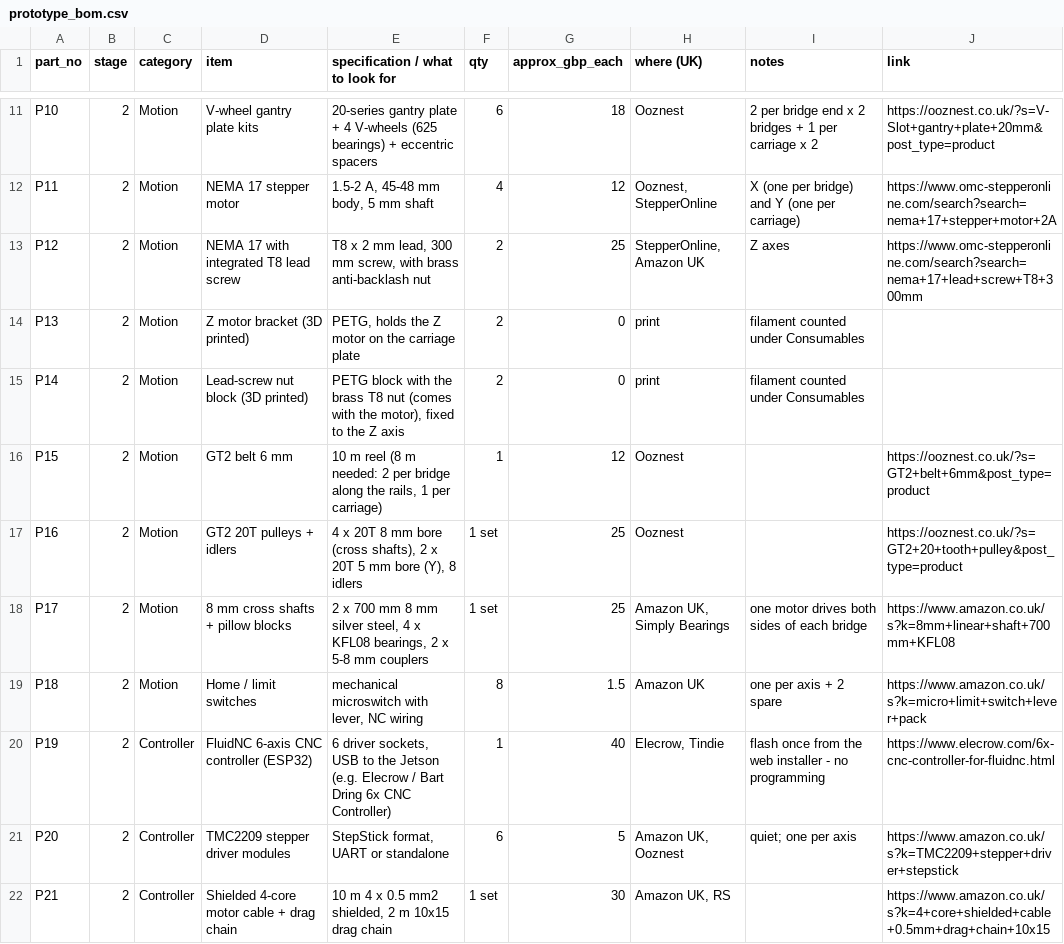
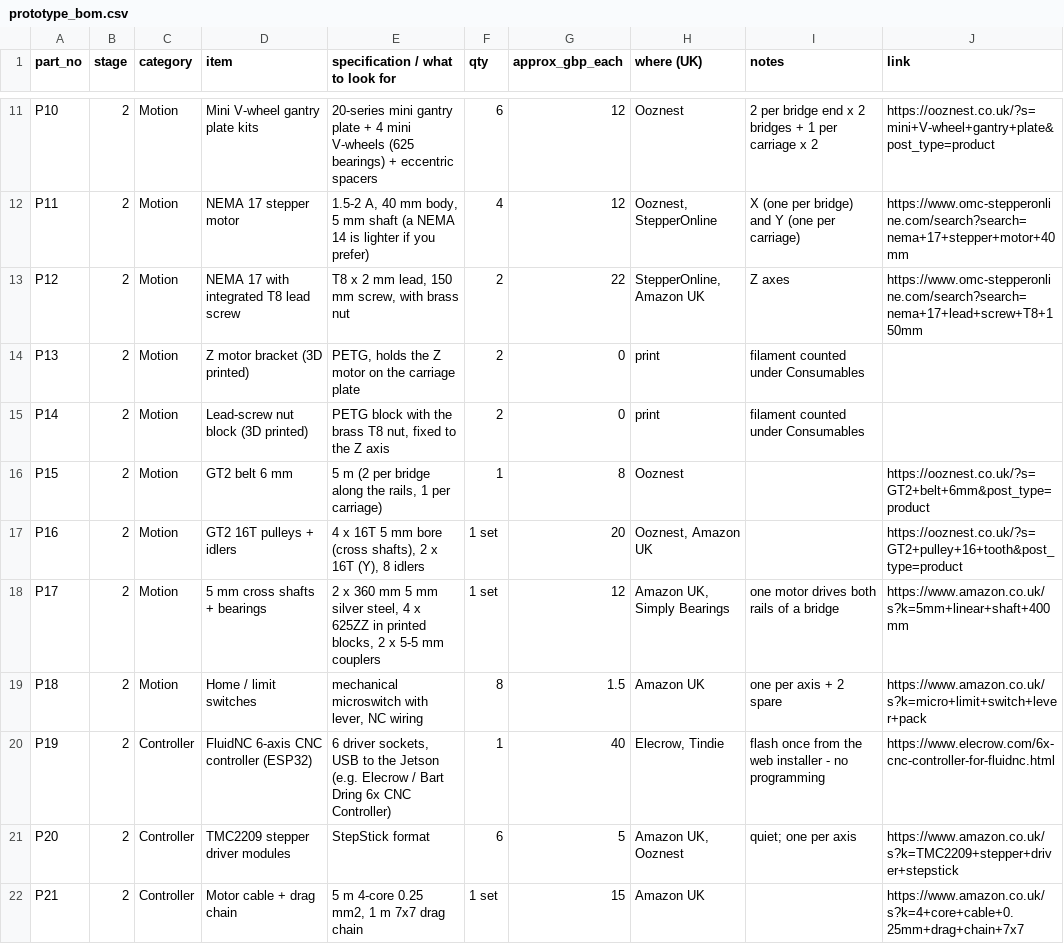
Before and after one commit to rvi007/steel-beam-cutting-cell, a CSV file: docs/prototype_bom.csv, drawn as a sheet; only a part is shown, gaps mark what is left out; the diff covers the shown part only; the diff names each change by its address in the sheet, - before the commit and + after, or states it on an @@ line.

```diff
--- a/docs/prototype_bom.csv
+++ b/docs/prototype_bom.csv
-D11 (item): V-wheel gantry plate kits
+D11 (item): Mini V-wheel gantry plate kits
-E11 (specification / what to look for): 20-series gantry plate + 4 V-wheels (625…
+E11 (specification / what to look for): 20-series mini gantry plate + 4 mini V-wheels (625…
-G11 (approx_gbp_each): 18
+G11 (approx_gbp_each): 12
-J11 (link): https://ooznest.co.uk/?s=V-Slot+gantry+plate+20mm&post_type=product
+J11 (link): https://ooznest.co.uk/?s=mini+V-wheel+gantry+plate&post_type=product
-E12 (specification / what to look for): 1.5-2 A, 45-48 mm body, 5 mm shaft
+E12 (specification / what to look for): 1.5-2 A, 40 mm body, 5 mm shaft (a NEMA 14 is lighter if you prefer)
-J12 (link): https://www.omc-stepperonline.com/search?search=nema+17+stepper+motor+2A
+J12 (link): https://www.omc-stepperonline.com/search?search=nema+17+stepper+motor+40mm
-E13 (specification / what to look for): …mm lead, 300 mm screw, with brass anti-backlash nut
+E13 (specification / what to look for): …mm lead, 150 mm screw, with brass nut
-G13 (approx_gbp_each): 25
+G13 (approx_gbp_each): 22
-J13 (link): https://www.omc-stepperonline.com/search?search=nema+17+lead+screw+T8+300mm
+J13 (link): https://www.omc-stepperonline.com/search?search=nema+17+lead+screw+T8+150mm
-E15 (specification / what to look for): …brass T8 nut (comes with the motor), fixed to…
+E15 (specification / what to look for): …brass T8 nut, fixed to…
-E16 (specification / what to look for): 10 m reel (8 m needed: 2 per bridge…
+E16 (specification / what to look for): 5 m (2 per bridge…
-G16 (approx_gbp_each): 12
+G16 (approx_gbp_each): 8
-D17 (item): GT2 20T pulleys + idlers
+D17 (item): GT2 16T pulleys + idlers
-E17 (specification / what to look for): 4 x 20T 8 mm bore (cross shafts), 2 x 20T 5 mm bore (Y), 8…
+E17 (specification / what to look for): 4 x 16T 5 mm bore (cross shafts), 2 x 16T (Y), 8…
-G17 (approx_gbp_each): 25
+G17 (approx_gbp_each): 20
-H17 (where (UK)): Ooznest
+H17 (where (UK)): Ooznest, Amazon UK
-J17 (link): https://ooznest.co.uk/?s=GT2+20+tooth+pulley&post_type=product
+J17 (link): https://ooznest.co.uk/?s=GT2+pulley+16+tooth&post_type=product
-D18 (item): 8 mm cross shafts + pillow blocks
+D18 (item): 5 mm cross shafts + bearings
-E18 (specification / what to look for): 2 x 700 mm 8 mm silver steel, 4 x KFL08 bearings, 2 x 5-8 mm couplers
+E18 (specification / what to look for): 2 x 360 mm 5 mm silver steel, 4 x 625ZZ in printed blocks, 2 x 5-5 mm couplers
-G18 (approx_gbp_each): 25
+G18 (approx_gbp_each): 12
-I18 (notes): one motor drives both sides of each bridge
+I18 (notes): one motor drives both rails of a bridge
-J18 (link): https://www.amazon.co.uk/s?k=8mm+linear+shaft+700mm+KFL08
+J18 (link): https://www.amazon.co.uk/s?k=5mm+linear+shaft+400mm
-E21 (specification / what to look for): StepStick format, UART or standalone
+E21 (specification / what to look for): StepStick format
-D22 (item): Shielded 4-core motor cable + drag chain
+D22 (item): Motor cable + drag chain
-E22 (specification / what to look for): 10 m 4 x 0.5 mm2 shielded, 2 m 10x15 drag chain
+E22 (specification / what to look for): 5 m 4-core 0.25 mm2, 1 m 7x7 drag chain
-G22 (approx_gbp_each): 30
+G22 (approx_gbp_each): 15
-H22 (where (UK)): Amazon UK, RS
+H22 (where (UK)): Amazon UK
-J22 (link): https://www.amazon.co.uk/s?k=4+core+shielded+cable+0.5mm+drag+chain+10x15
+J22 (link): https://www.amazon.co.uk/s?k=4+core+cable+0.25mm+drag+chain+7x7
```
Also changed, not shown: 117 edited cells elsewhere in this file, cad/prototype_cut_list.csv, cad/prototype_positions.csv, 27 other files.
